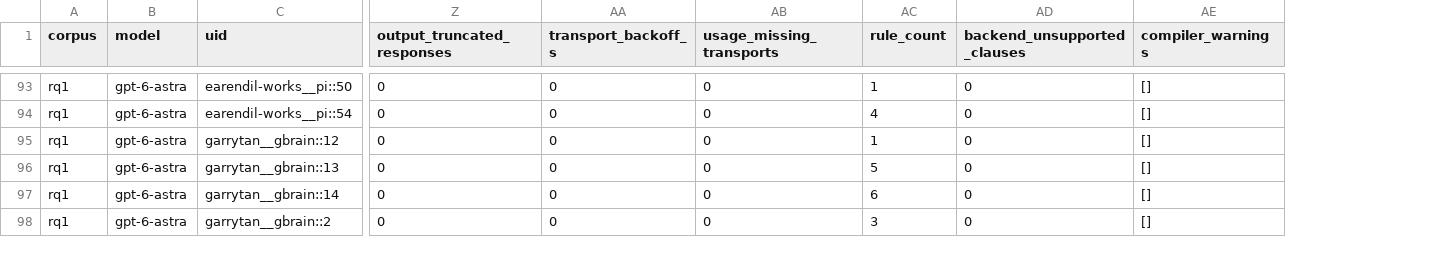
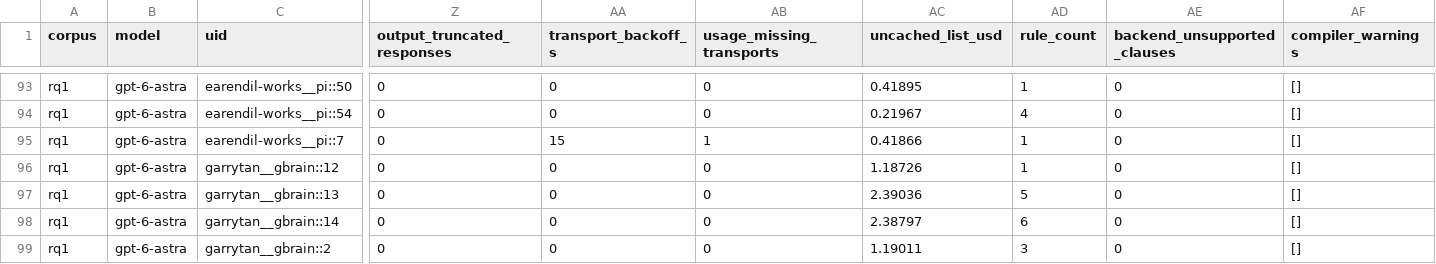
Before and after one commit to eunomia-bpf/ActPlane, a CSV file: docs/empirical-study/translation-models/translations-rq1-gpt-6-astra.csv, drawn as a sheet; only a part is shown, gaps mark what is left out; rows hold the shown columns only; the diff covers the shown part only; the diff names each change by its address in the sheet, - before the commit and + after, or states it on an @@ line.

```diff
--- a/docs/empirical-study/translation-models/translations-rq1-gpt-6-astra.csv
+++ b/docs/empirical-study/translation-models/translations-rq1-gpt-6-astra.csv
+column AC (uncached_list_usd), rows 93-94: 0.41895 | 0.21967; rows 96-99: 1.18726 | 2.39036 | 2.38797 | 1.19011
+row 95: rq1 | gpt-6-astra | earendil-works__pi::7 | 0 | 15 | 1 | 0.41866 | 1 | 0 | []
```
Also changed, not shown: 4 added rows elsewhere in this file, docs/empirical-study/translation-models/translations-rq1-claude-opus-4-6.csv, docs/empirical-study/translation-models/translations-rq1-qwen3.8-27b-nvfp4.csv, 20 other files.
